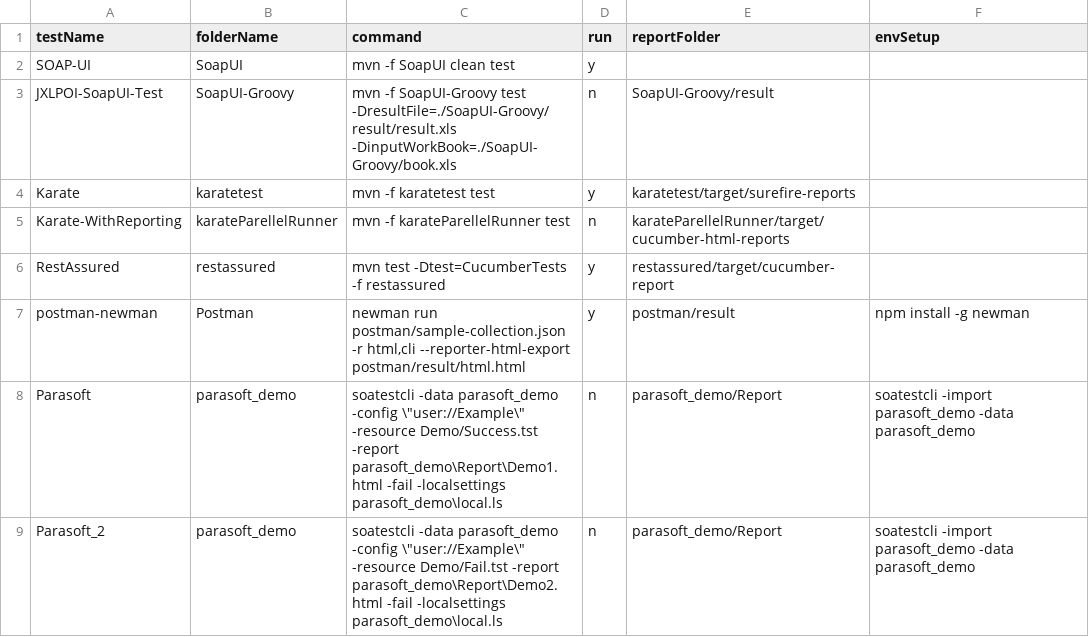
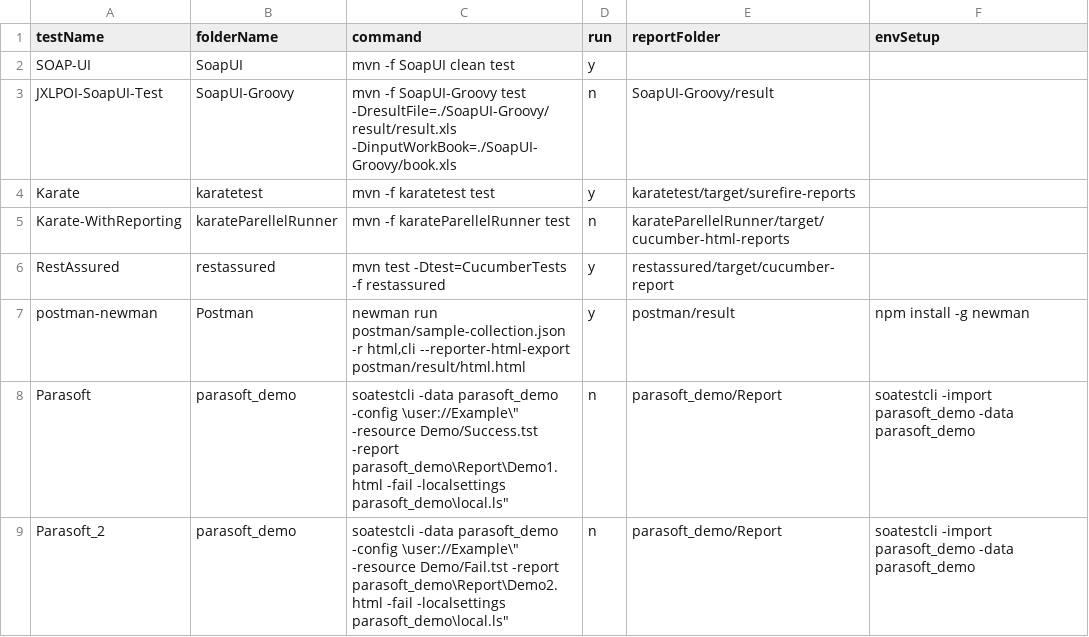
Before and after one commit to abhishekchh/dump_files, a CSV file: list.csv, drawn as a sheet.

Commit message:
csv beautifying

```diff
--- a/list.csv
+++ b/list.csv
@@ -7,3 +7,3 @@ RestAssured,restassured,mvn test -Dtest=CucumberTests -f restassured,y,restassur
 postman-newman,Postman,"newman run postman/sample-collection.json -r html,cli --reporter-html-export postman/result/html.html",y,postman/result,npm install -g newman
-Parasoft,parasoft_demo,soatestcli -data parasoft_demo -config \"user://Example\" -resource Demo/Success.tst -report parasoft_demo\Report\Demo1.html -fail -localsettings parasoft_demo\local.ls,n,parasoft_demo/Report,soatestcli -import parasoft_demo -data parasoft_demo
-Parasoft_2,parasoft_demo,soatestcli -data parasoft_demo -config \"user://Example\" -resource Demo/Fail.tst -report parasoft_demo\Report\Demo2.html -fail -localsettings parasoft_demo\local.ls,n,parasoft_demo/Report,soatestcli -import parasoft_demo -data parasoft_demo
+Parasoft,parasoft_demo,"soatestcli -data parasoft_demo -config \"user://Example\" -resource Demo/Success.tst -report parasoft_demo\Report\Demo1.html -fail -localsettings parasoft_demo\local.ls",n,parasoft_demo/Report,soatestcli -import parasoft_demo -data parasoft_demo
+Parasoft_2,parasoft_demo,"soatestcli -data parasoft_demo -config \"user://Example\" -resource Demo/Fail.tst -report parasoft_demo\Report\Demo2.html -fail -localsettings parasoft_demo\local.ls",n,parasoft_demo/Report,soatestcli -import parasoft_demo -data parasoft_demo
```
